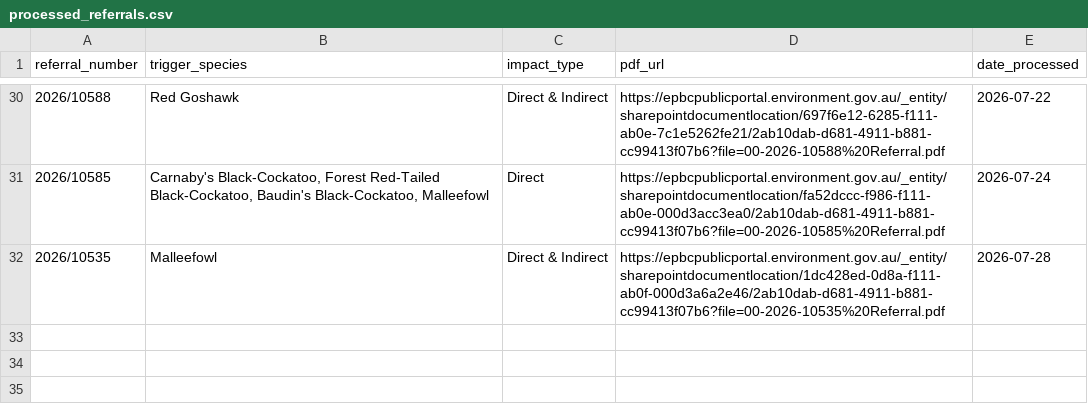
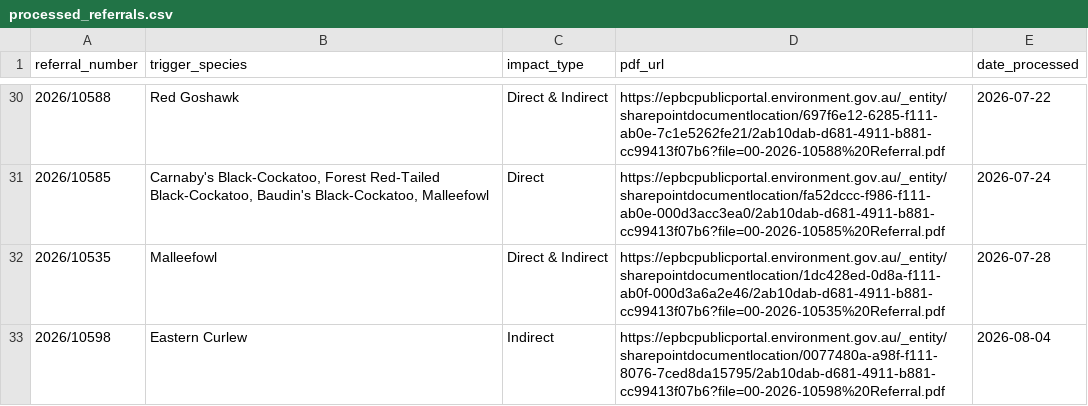
Before and after one commit to LanaMAustin/EPBC_referral_scrape, a CSV file: data/processed_referrals.csv, drawn as a sheet; only a part is shown, gaps mark what is left out; the diff names each change by its address in the sheet, - before the commit and + after, or states it on an @@ line.

```diff
--- a/data/processed_referrals.csv
+++ b/data/processed_referrals.csv
+row 33: 2026/10598 | Eastern Curlew | Indirect | https://epbcpublicportal.environment.gov.au/_entity/sharepointdocumentlocation/0077480a-a98f-f111-8076-7ced8da15795/2ab10dab-d681-4911-b881-cc99413f07b6?file=00-2026-10598%20Referral.pdf | 2026-08-04
```
Also changed, not shown: 1 other file.
